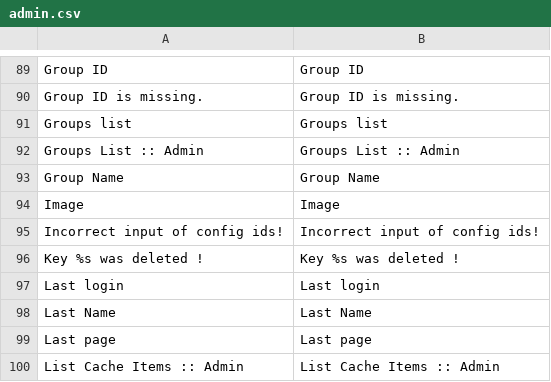
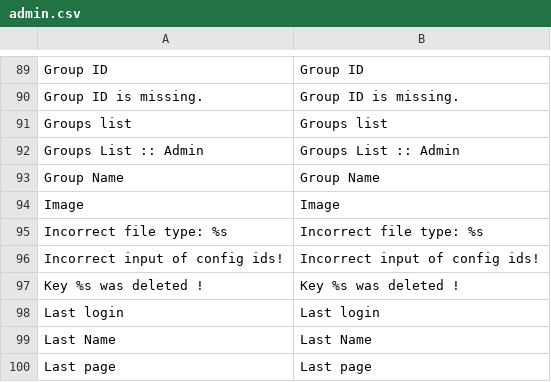
Before and after one commit to gabipatru/st, a CSV file: _translations/en_EN/admin.csv, drawn as a sheet; only a part is shown, gaps mark what is left out; the shorter side is filled out with more unchanged rows; the diff names each change by its address in the sheet, - before the commit and + after, or states it on an @@ line.

```diff
--- a/_translations/en_EN/admin.csv
+++ b/_translations/en_EN/admin.csv
+row 95: Incorrect file type: %s | Incorrect file type: %s
```
Also changed, not shown: _translations/ro_RO/admin.csv, 12 other files.
